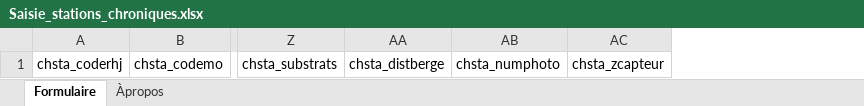
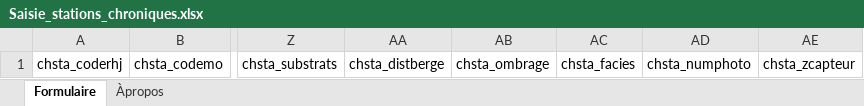
Before and after one commit to jbfagotfede39/notice-thermie, an Excel workbook: data/Stations/Saisie_stations_chroniques.xlsx, sheet Formulaire, drawn as a sheet; only a part is shown, gaps mark what is left out; values as stored, in another font and other column widths than the file's, no borders; the diff names each change by its address in the sheet, - before the commit and + after, or states it on an @@ line.

```diff
--- a/data/Stations/Saisie_stations_chroniques.xlsx (sheet Formulaire)
+++ b/data/Stations/Saisie_stations_chroniques.xlsx (sheet Formulaire)
+column AB, row 1: chsta_ombrage
+column AC, row 1: chsta_facies
```
Also changed, not shown: sheet Àpropos, data/Commentaires/Saisie_commentaires_chroniques.xlsx, data/Stations/Saisie_stations_chroniques_avec_champs_complementaires.xlsx, 11 other files.
